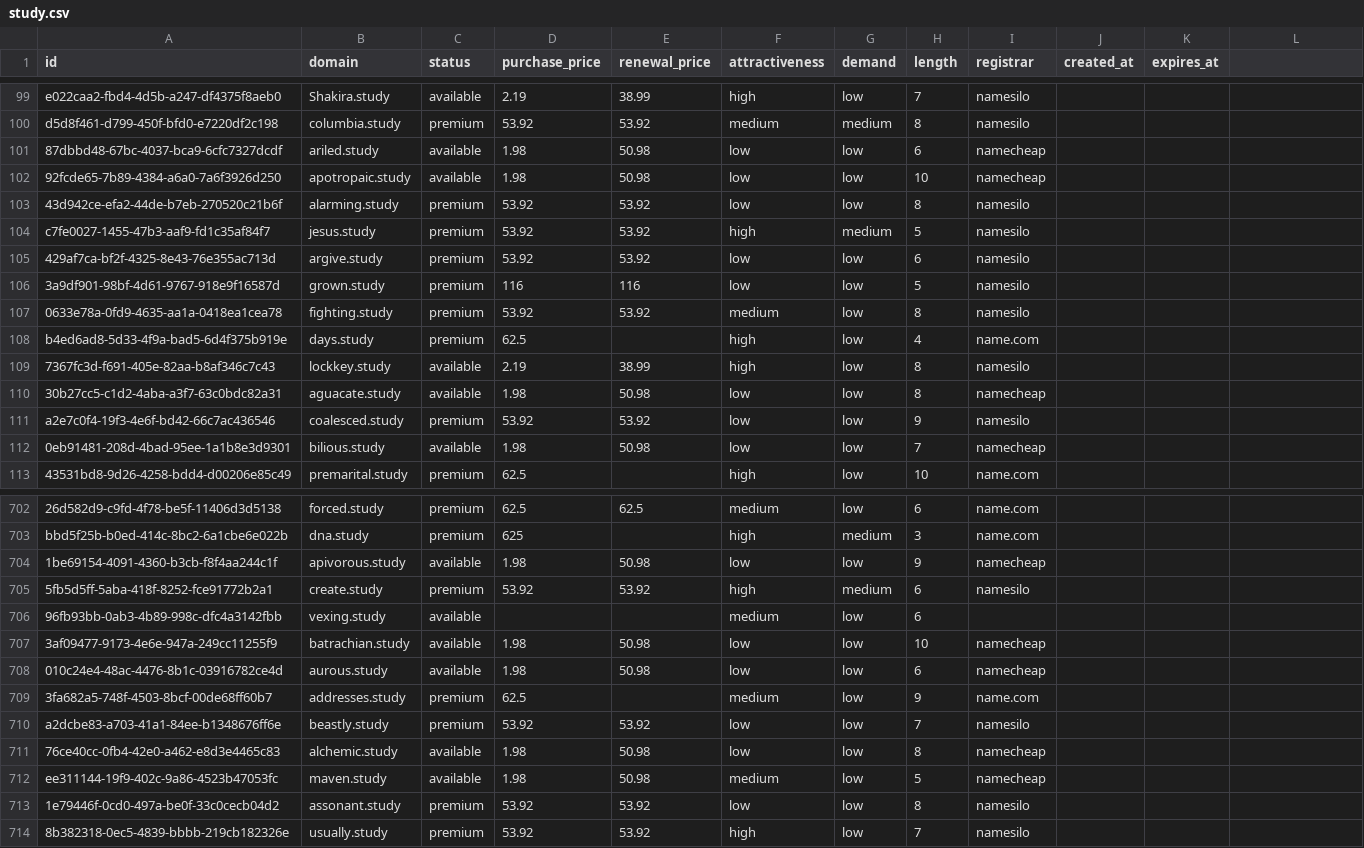
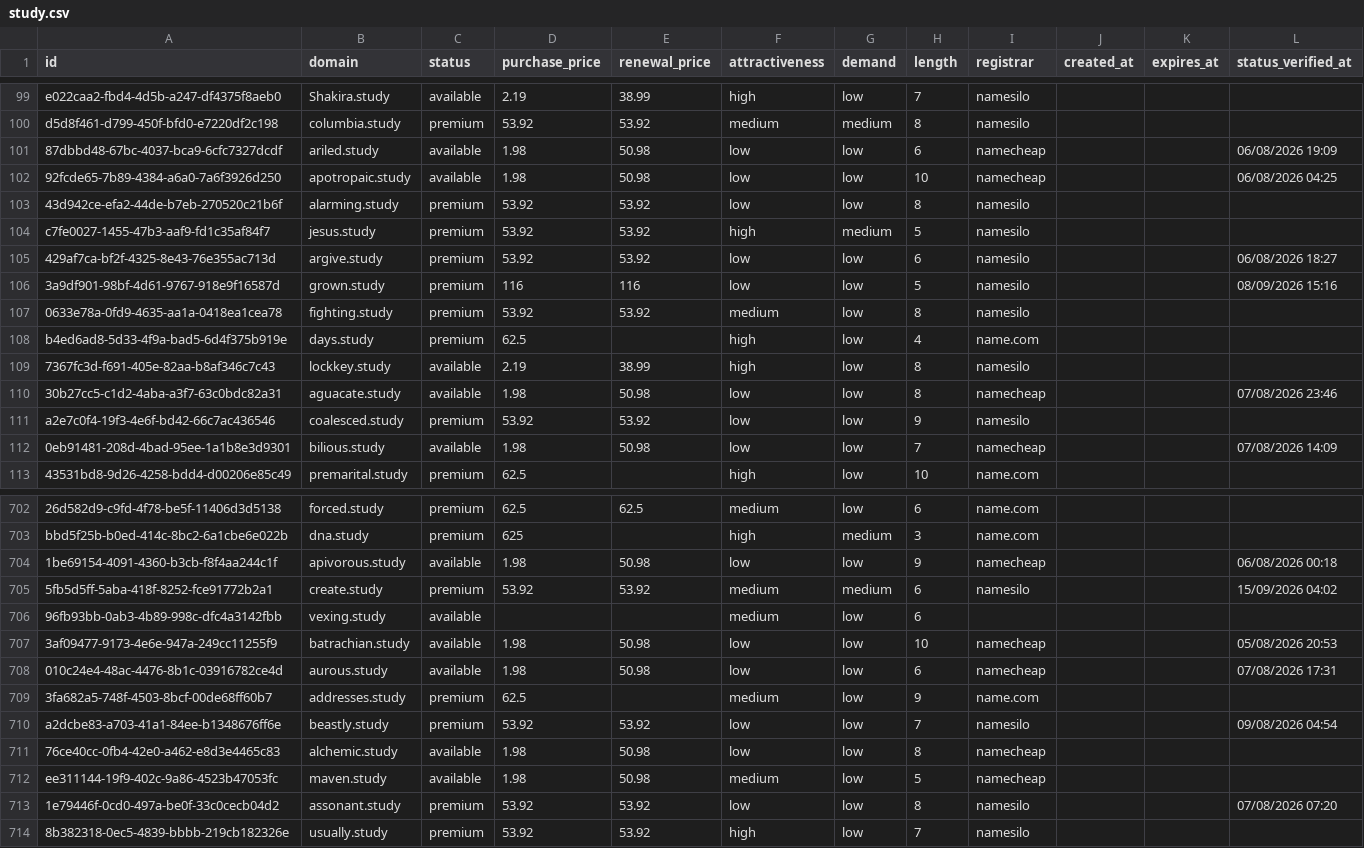
Before and after one commit to UniqueDomains/study-oneword-domains, a CSV file: study.csv, drawn as a sheet; only a part is shown, gaps mark what is left out; the diff covers the shown part only.

Commit message:
Domains update

```diff
--- a/study.csv
+++ b/study.csv
@@ -1 +1 @@
-id,domain,status,purchase_price,renewal_price,attractiveness,demand,length,registrar,created_at,expires_at
+id,domain,status,purchase_price,renewal_price,attractiveness,demand,length,registrar,created_at,expires_at,status_verified_at
@@ -101,2 +101,2 @@ d5d8f461-d799-450f-bfd0-e7220df2c198,columbia.study,premium,53.92,53.92,medium,m
-87dbbd48-67bc-4037-bca9-6cfc7327dcdf,ariled.study,available,1.98,50.98,low,low,6,namecheap,,
-92fcde65-7b89-4384-a6a0-7a6f3926d250,apotropaic.study,available,1.98,50.98,low,low,10,namecheap,,
+87dbbd48-67bc-4037-bca9-6cfc7327dcdf,ariled.study,available,1.98,50.98,low,low,6,namecheap,,,06/08/2026 19:09
+92fcde65-7b89-4384-a6a0-7a6f3926d250,apotropaic.study,available,1.98,50.98,low,low,10,namecheap,,,06/08/2026 04:25
@@ -105,2 +105,2 @@ c7fe0027-1455-47b3-aaf9-fd1c35af84f7,jesus.study,premium,53.92,53.92,high,medium
-429af7ca-bf2f-4325-8e43-76e355ac713d,argive.study,premium,53.92,53.92,low,low,6,namesilo,,
-3a9df901-98bf-4d61-9767-918e9f16587d,grown.study,premium,116,116,low,low,5,namesilo,,
+429af7ca-bf2f-4325-8e43-76e355ac713d,argive.study,premium,53.92,53.92,low,low,6,namesilo,,,06/08/2026 18:27
+3a9df901-98bf-4d61-9767-918e9f16587d,grown.study,premium,116,116,low,low,5,namesilo,,,08/09/2026 15:16
@@ -110 +110 @@ b4ed6ad8-5d33-4f9a-bad5-6d4f375b919e,days.study,premium,62.5,,high,low,4,name.co
-30b27cc5-c1d2-4aba-a3f7-63c0bdc82a31,aguacate.study,available,1.98,50.98,low,low,8,namecheap,,
+30b27cc5-c1d2-4aba-a3f7-63c0bdc82a31,aguacate.study,available,1.98,50.98,low,low,8,namecheap,,,07/08/2026 23:46
@@ -112 +112 @@ a2e7c0f4-19f3-4e6f-bd42-66c7ac436546,coalesced.study,premium,53.92,53.92,low,low
-0eb91481-208d-4bad-95ee-1a1b8e3d9301,bilious.study,available,1.98,50.98,low,low,7,namecheap,,
+0eb91481-208d-4bad-95ee-1a1b8e3d9301,bilious.study,available,1.98,50.98,low,low,7,namecheap,,,07/08/2026 14:09
@@ -704,2 +704,2 @@ bbd5f25b-b0ed-414c-8bc2-6a1cbe6e022b,dna.study,premium,625,,high,medium,3,name.c
-1be69154-4091-4360-b3cb-f8f4aa244c1f,apivorous.study,available,1.98,50.98,low,low,9,namecheap,,
-5fb5d5ff-5aba-418f-8252-fce91772b2a1,create.study,premium,53.92,53.92,high,medium,6,namesilo,,
+1be69154-4091-4360-b3cb-f8f4aa244c1f,apivorous.study,available,1.98,50.98,low,low,9,namecheap,,,06/08/2026 00:18
+5fb5d5ff-5aba-418f-8252-fce91772b2a1,create.study,premium,53.92,53.92,medium,medium,6,namesilo,,,15/09/2026 04:02
@@ -707,2 +707,2 @@ bbd5f25b-b0ed-414c-8bc2-6a1cbe6e022b,dna.study,premium,625,,high,medium,3,name.c
-3af09477-9173-4e6e-947a-249cc11255f9,batrachian.study,available,1.98,50.98,low,low,10,namecheap,,
-010c24e4-48ac-4476-8b1c-03916782ce4d,aurous.study,available,1.98,50.98,low,low,6,namecheap,,
+3af09477-9173-4e6e-947a-249cc11255f9,batrachian.study,available,1.98,50.98,low,low,10,namecheap,,,05/08/2026 20:53
+010c24e4-48ac-4476-8b1c-03916782ce4d,aurous.study,available,1.98,50.98,low,low,6,namecheap,,,07/08/2026 17:31
@@ -710 +710 @@ bbd5f25b-b0ed-414c-8bc2-6a1cbe6e022b,dna.study,premium,625,,high,medium,3,name.c
-a2dcbe83-a703-41a1-84ee-b1348676ff6e,beastly.study,premium,53.92,53.92,low,low,7,namesilo,,
+a2dcbe83-a703-41a1-84ee-b1348676ff6e,beastly.study,premium,53.92,53.92,low,low,7,namesilo,,,09/08/2026 04:54
@@ -713 +713 @@ ee311144-19f9-402c-9a86-4523b47053fc,maven.study,available,1.98,50.98,medium,low
-1e79446f-0cd0-497a-be0f-33c0cecb04d2,assonant.study,premium,53.92,53.92,low,low,8,namesilo,,
+1e79446f-0cd0-497a-be0f-33c0cecb04d2,assonant.study,premium,53.92,53.92,low,low,8,namesilo,,,07/08/2026 07:20
```
Also changed, not shown: 135 edited cells elsewhere in this file, 6 other files.
